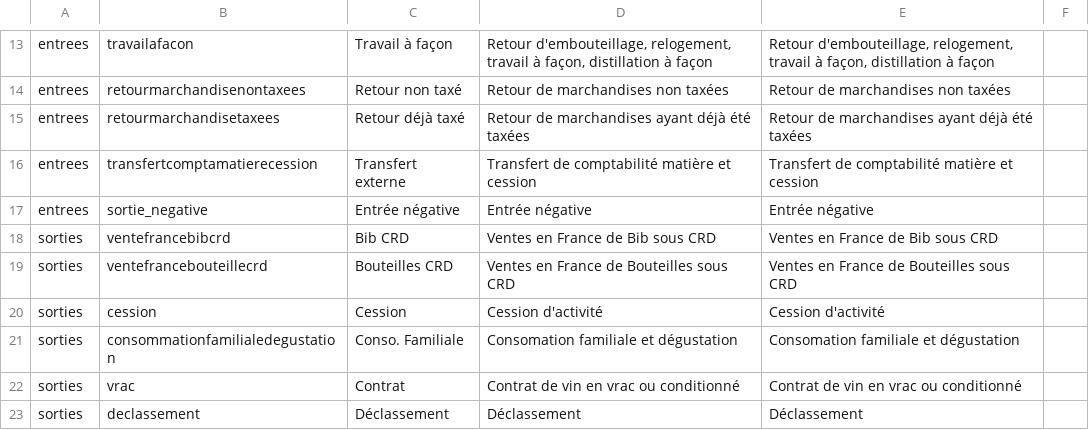
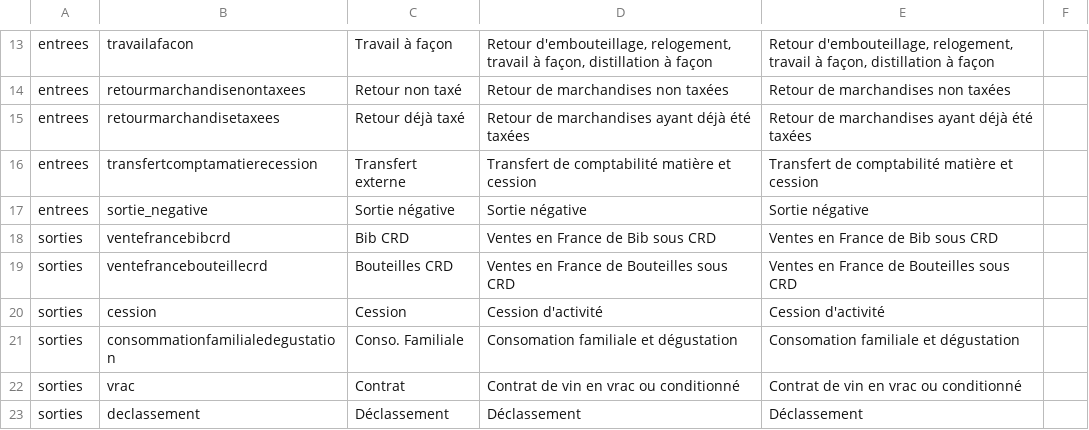
Before and after one commit to 24eme/giilda, a CSV file: project/data/import/configuration/ivbd/libelle_detail_ligne.csv, drawn as a sheet; only a part is shown, gaps mark what is left out.

Commit message:
Fix libellé Sortie négative

```diff
--- a/project/data/import/configuration/ivbd/libelle_detail_ligne.csv
+++ b/project/data/import/configuration/ivbd/libelle_detail_ligne.csv
@@ -16,3 +16,3 @@ entrees;retourmarchandisetaxees;"Retour déjà taxé";"Retour de marchandises ay
 entrees;transfertcomptamatierecession;"Transfert externe";"Transfert de comptabilité matière et cession";"Transfert de comptabilité matière et cession"
-entrees;sortie_negative;Entrée négative;Entrée négative;Entrée négative
+entrees;sortie_negative;Sortie négative;Sortie négative;Sortie négative
 sorties;ventefrancebibcrd;"Bib CRD";"Ventes en France de Bib sous CRD";"Ventes en France de Bib sous CRD"
```
Also changed, not shown: project/data/import/configuration/ivso/libelle_detail_ligne.csv.
